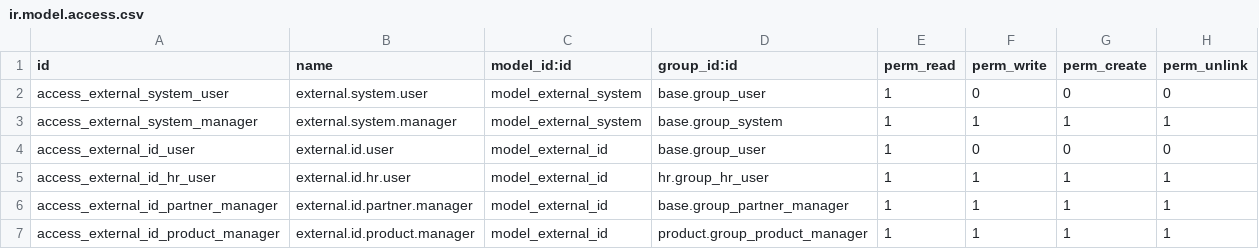
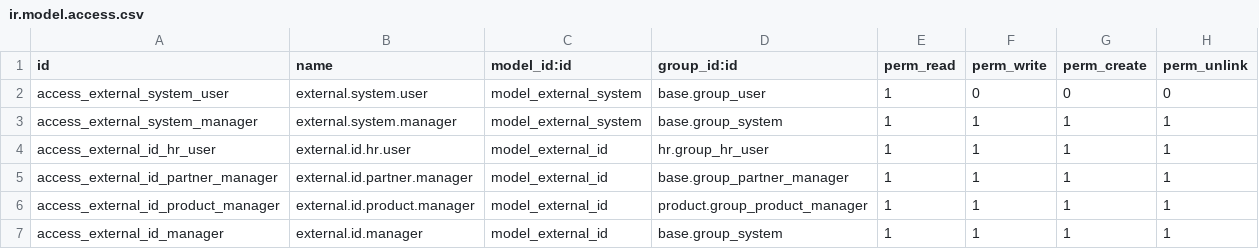
Before and after one commit to cbusillo/external_ids, a CSV file: security/ir.model.access.csv, drawn as a sheet.

Commit message:
Implement role- and company-based access rules for external IDs.
- Added security rules to restrict visibility of `external.id` records by model and company.
- Scoped access to HR users, Partner Managers, and Product Managers for their respective models.
- Updated model definitions to include `company_id` support and automated computation.
- Enhanced `check_access_rule` to validate access to linked records.
- Refined views to enforce group-based visibility for external IDs.
- Extended unit tests to cover new security rules.

```diff
--- a/security/ir.model.access.csv
+++ b/security/ir.model.access.csv
@@ -3,3 +3,2 @@ access_external_system_user,external.system.user,model_external_system,base.grou
 access_external_system_manager,external.system.manager,model_external_system,base.group_system,1,1,1,1
-access_external_id_user,external.id.user,model_external_id,base.group_user,1,0,0,0
 access_external_id_hr_user,external.id.hr.user,model_external_id,hr.group_hr_user,1,1,1,1
@@ -7 +6,2 @@ access_external_id_partner_manager,external.id.partner.manager,model_external_id
 access_external_id_product_manager,external.id.product.manager,model_external_id,product.group_product_manager,1,1,1,1
+access_external_id_manager,external.id.manager,model_external_id,base.group_system,1,1,1,1
```
Also changed, not shown: 11 other files.
